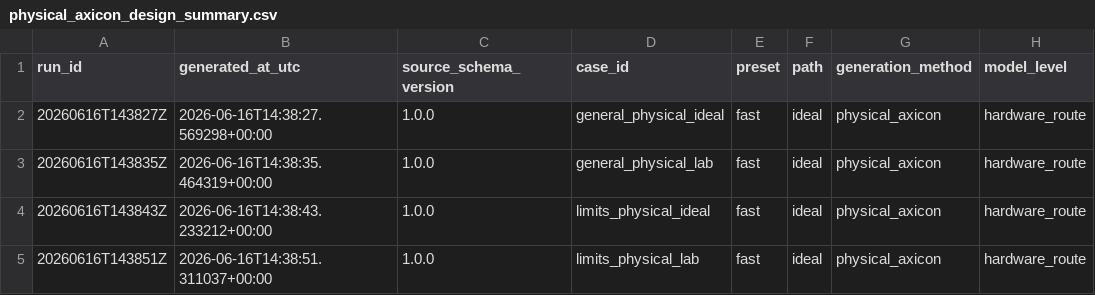
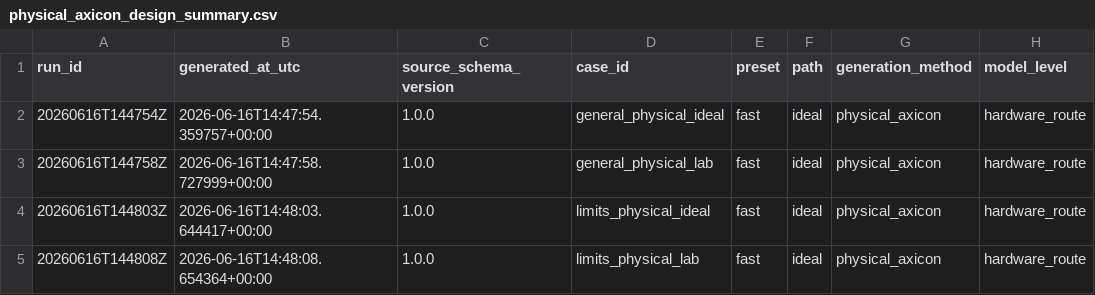
Before and after one commit to SamuelMcKena/phd-structured-beam-study, a CSV file: outputs/csv/stage_c/physical_axicon_design_summary.csv, drawn as a sheet; only a part is shown; the diff names each change by its address in the sheet, - before the commit and + after, or states it on an @@ line.

```diff
--- a/outputs/csv/stage_c/physical_axicon_design_summary.csv
+++ b/outputs/csv/stage_c/physical_axicon_design_summary.csv
-A2 (run_id): 20260616T143827Z
+A2 (run_id): 20260616T144754Z
-B2 (generated_at_utc): 2026-06-16T14:38:27.569298+00:00
+B2 (generated_at_utc): 2026-06-16T14:47:54.359757+00:00
-A3 (run_id): 20260616T143835Z
+A3 (run_id): 20260616T144758Z
-B3 (generated_at_utc): 2026-06-16T14:38:35.464319+00:00
+B3 (generated_at_utc): 2026-06-16T14:47:58.727999+00:00
-A4 (run_id): 20260616T143843Z
+A4 (run_id): 20260616T144803Z
-B4 (generated_at_utc): 2026-06-16T14:38:43.233212+00:00
+B4 (generated_at_utc): 2026-06-16T14:48:03.644417+00:00
-A5 (run_id): 20260616T143851Z
+A5 (run_id): 20260616T144808Z
-B5 (generated_at_utc): 2026-06-16T14:38:51.311037+00:00
+B5 (generated_at_utc): 2026-06-16T14:48:08.654364+00:00
```
Also changed, not shown: outputs/csv/stage_c/holographic_physical_method_comparison.csv, 3 other files.
